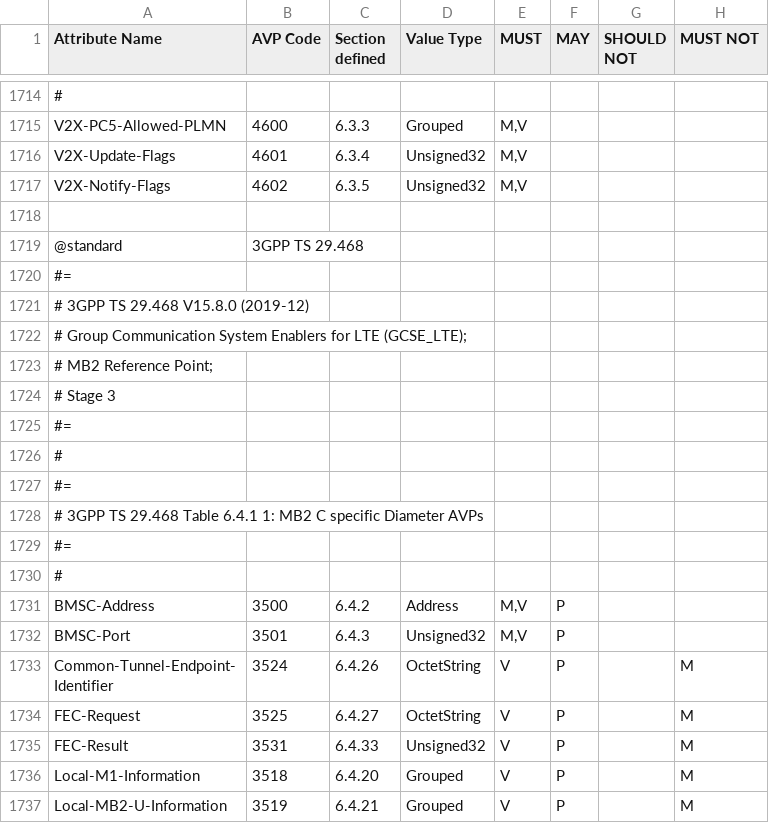
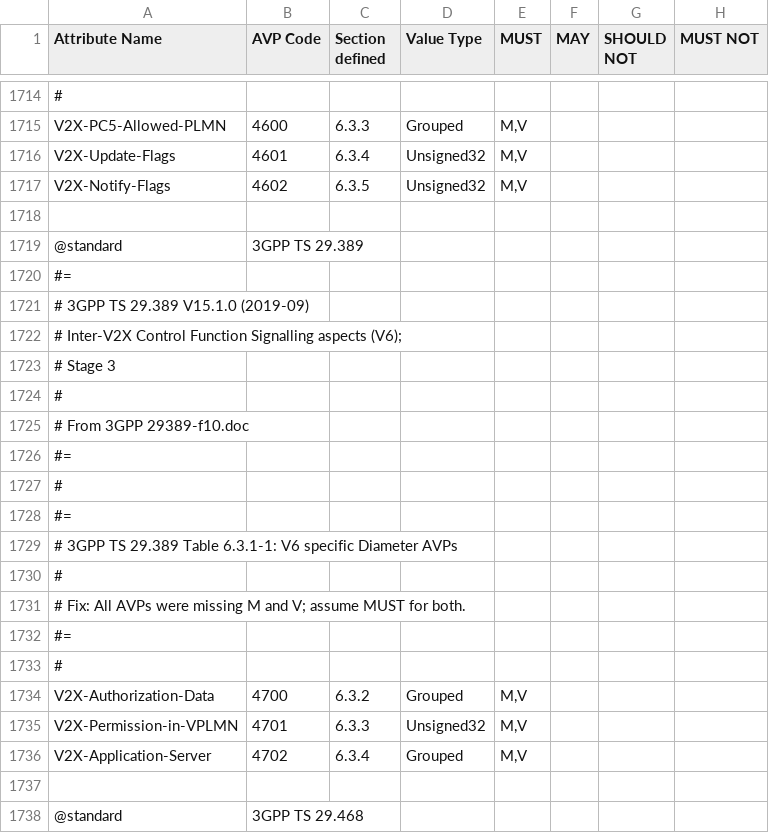
Before and after one commit to freeDiameter/freeDiameter, a CSV file: extensions/dict_dcca_3gpp/dict_dcca_3gpp.csv, drawn as a sheet; only a part is shown, gaps mark what is left out; the shorter side is filled out with more unchanged rows; the diff covers the shown part only; the diff names each change by its address in the sheet, - before the commit and + after, or states it on an @@ line.

Commit message:
Add 3GPP TS 29.389 V15.1.0 (2019-09)
Add AVPs:
- V2X-Authorization-Data, Grouped, code 4700, section 6.3.2
- V2X-Permission-in-VPLMN, Unsigned32, code 4701, section 6.3.3
- V2X-Application-Server, Grouped, code 4702, section 6.3.4

Fix: All AVPs were missing M and V; assume MUST for both.

```diff
--- a/extensions/dict_dcca_3gpp/dict_dcca_3gpp.csv
+++ b/extensions/dict_dcca_3gpp/dict_dcca_3gpp.csv
+row 1718: (empty)
+row 1719: @standard | 3GPP TS 29.389
+row 1720: #=
+row 1721: # 3GPP TS 29.389 V15.1.0 (2019-09)
+row 1722: # Inter-V2X Control Function Signalling aspects (V6);
+row 1723: # Stage 3
+row 1724: #
+row 1725: # From 3GPP 29389-f10.doc
+row 1726: #=
+row 1727: #
+row 1728: #=
+row 1729: # 3GPP TS 29.389 Table 6.3.1-1: V6 specific Diameter AVPs
+row 1730: #
+row 1731: # Fix: All AVPs were missing M and V; assume MUST for both.
+row 1732: #=
+row 1733: #
+row 1734: V2X-Authorization-Data | 4700 | 6.3.2 | Grouped | M,V
+row 1735: V2X-Permission-in-VPLMN | 4701 | 6.3.3 | Unsigned32 | M,V
+row 1736: V2X-Application-Server | 4702 | 6.3.4 | Grouped | M,V
```
Also changed, not shown: 2 edited cells elsewhere in this file, 1 other file.
